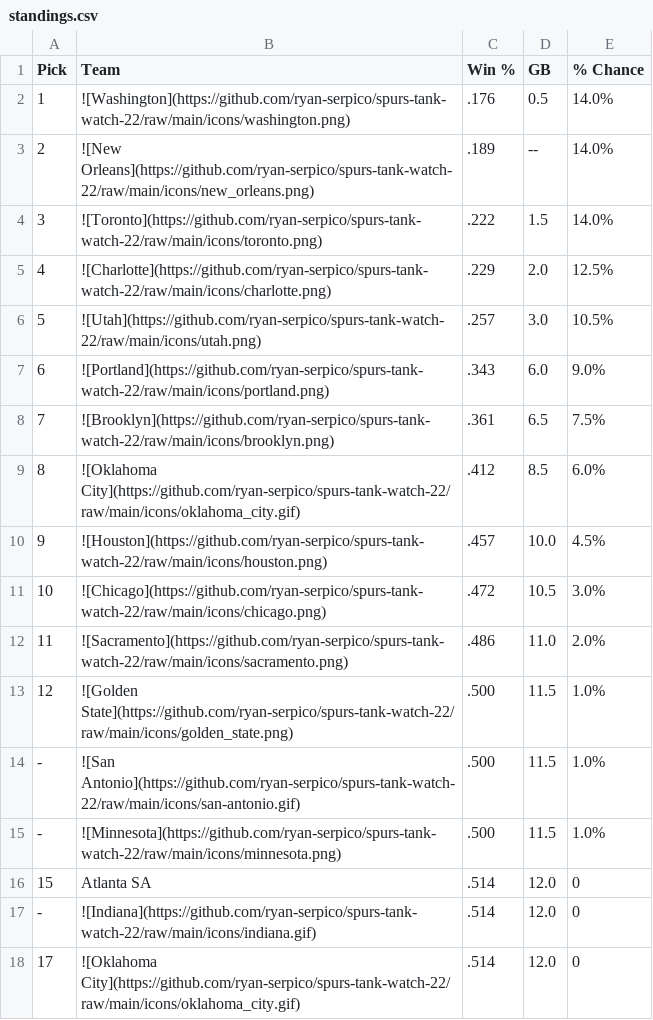
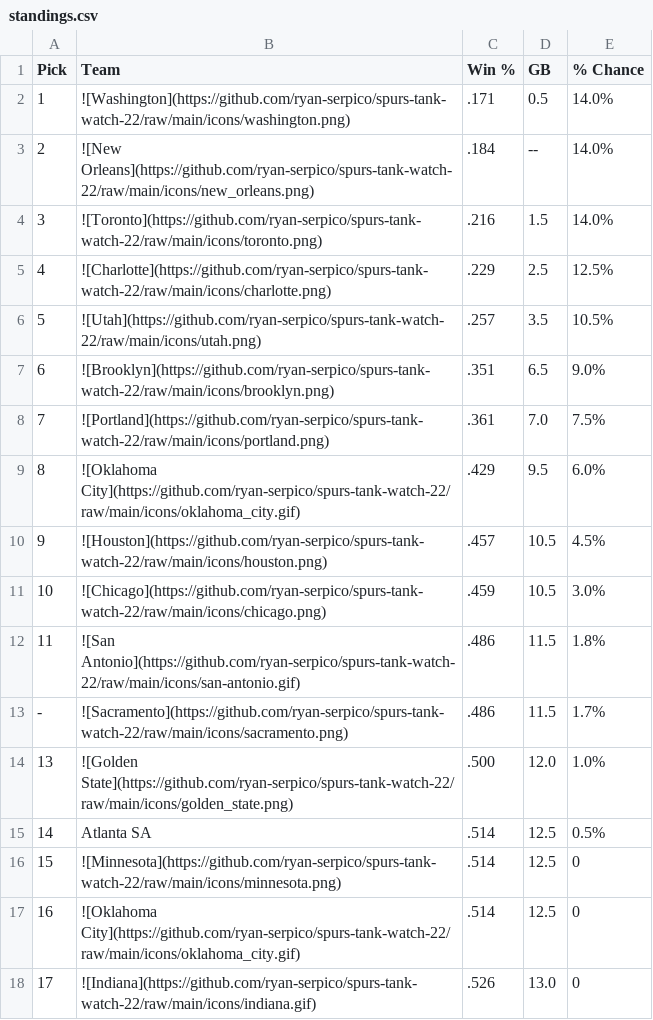
Before and after one commit to ryan-serpico/spurs-tank-watch-22, a CSV file: output/standings.csv, drawn as a sheet; only a part is shown; the diff covers the shown part only.

Commit message:
Latest data: Thu Jan  9 09:01:29 UTC 2025

```diff
--- a/output/standings.csv
+++ b/output/standings.csv
@@ -1,18 +1,18 @@
 Pick,Team,Win %,GB,% Chance
-1,![Washington](https://github.com/ryan-serpico/spurs-tank-watch-22/raw/main/icons/washington.png),.176,0.5,14.0%
-2,![New Orleans](https://github.com/ryan-serpico/spurs-tank-watch-22/raw/main/icons/new_orleans.png),.189,--,14.0%
-3,![Toronto](https://github.com/ryan-serpico/spurs-tank-watch-22/raw/main/icons/toronto.png),.222,1.5,14.0%
-4,![Charlotte](https://github.com/ryan-serpico/spurs-tank-watch-22/raw/main/icons/charlotte.png),.229,2.0,12.5%
-5,![Utah](https://github.com/ryan-serpico/spurs-tank-watch-22/raw/main/icons/utah.png),.257,3.0,10.5%
-6,![Portland](https://github.com/ryan-serpico/spurs-tank-watch-22/raw/main/icons/portland.png),.343,6.0,9.0%
-7,![Brooklyn](https://github.com/ryan-serpico/spurs-tank-watch-22/raw/main/icons/brooklyn.png),.361,6.5,7.5%
-8,![Oklahoma City](https://github.com/ryan-serpico/spurs-tank-watch-22/raw/main/icons/oklahoma_city.gif),.412,8.5,6.0%
-9,![Houston](https://github.com/ryan-serpico/spurs-tank-watch-22/raw/main/icons/houston.png),.457,10.0,4.5%
-10,![Chicago](https://github.com/ryan-serpico/spurs-tank-watch-22/raw/main/icons/chicago.png),.472,10.5,3.0%
-11,![Sacramento](https://github.com/ryan-serpico/spurs-tank-watch-22/raw/main/icons/sacramento.png),.486,11.0,2.0%
-12,![Golden State](https://github.com/ryan-serpico/spurs-tank-watch-22/raw/main/icons/golden_state.png),.500,11.5,1.0%
--,![San Antonio](https://github.com/ryan-serpico/spurs-tank-watch-22/raw/main/icons/san-antonio.gif),.500,11.5,1.0%
--,![Minnesota](https://github.com/ryan-serpico/spurs-tank-watch-22/raw/main/icons/minnesota.png),.500,11.5,1.0%
-15,Atlanta SA,.514,12.0,0
--,![Indiana](https://github.com/ryan-serpico/spurs-tank-watch-22/raw/main/icons/indiana.gif),.514,12.0,0
-17,![Oklahoma City](https://github.com/ryan-serpico/spurs-tank-watch-22/raw/main/icons/oklahoma_city.gif),.514,12.0,0
+1,![Washington](https://github.com/ryan-serpico/spurs-tank-watch-22/raw/main/icons/washington.png),.171,0.5,14.0%
+2,![New Orleans](https://github.com/ryan-serpico/spurs-tank-watch-22/raw/main/icons/new_orleans.png),.184,--,14.0%
+3,![Toronto](https://github.com/ryan-serpico/spurs-tank-watch-22/raw/main/icons/toronto.png),.216,1.5,14.0%
+4,![Charlotte](https://github.com/ryan-serpico/spurs-tank-watch-22/raw/main/icons/charlotte.png),.229,2.5,12.5%
+5,![Utah](https://github.com/ryan-serpico/spurs-tank-watch-22/raw/main/icons/utah.png),.257,3.5,10.5%
+6,![Brooklyn](https://github.com/ryan-serpico/spurs-tank-watch-22/raw/main/icons/brooklyn.png),.351,6.5,9.0%
+7,![Portland](https://github.com/ryan-serpico/spurs-tank-watch-22/raw/main/icons/portland.png),.361,7.0,7.5%
+8,![Oklahoma City](https://github.com/ryan-serpico/spurs-tank-watch-22/raw/main/icons/oklahoma_city.gif),.429,9.5,6.0%
+9,![Houston](https://github.com/ryan-serpico/spurs-tank-watch-22/raw/main/icons/houston.png),.457,10.5,4.5%
+10,![Chicago](https://github.com/ryan-serpico/spurs-tank-watch-22/raw/main/icons/chicago.png),.459,10.5,3.0%
+11,![San Antonio](https://github.com/ryan-serpico/spurs-tank-watch-22/raw/main/icons/san-antonio.gif),.486,11.5,1.8%
+-,![Sacramento](https://github.com/ryan-serpico/spurs-tank-watch-22/raw/main/icons/sacramento.png),.486,11.5,1.7%
+13,![Golden State](https://github.com/ryan-serpico/spurs-tank-watch-22/raw/main/icons/golden_state.png),.500,12.0,1.0%
+14,Atlanta SA,.514,12.5,0.5%
+15,![Minnesota](https://github.com/ryan-serpico/spurs-tank-watch-22/raw/main/icons/minnesota.png),.514,12.5,0
+16,![Oklahoma City](https://github.com/ryan-serpico/spurs-tank-watch-22/raw/main/icons/oklahoma_city.gif),.514,12.5,0
+17,![Indiana](https://github.com/ryan-serpico/spurs-tank-watch-22/raw/main/icons/indiana.gif),.526,13.0,0
```
Also changed, not shown: 1 added row, 1 removed row and 21 edited cells elsewhere in this file, 3 other files.
